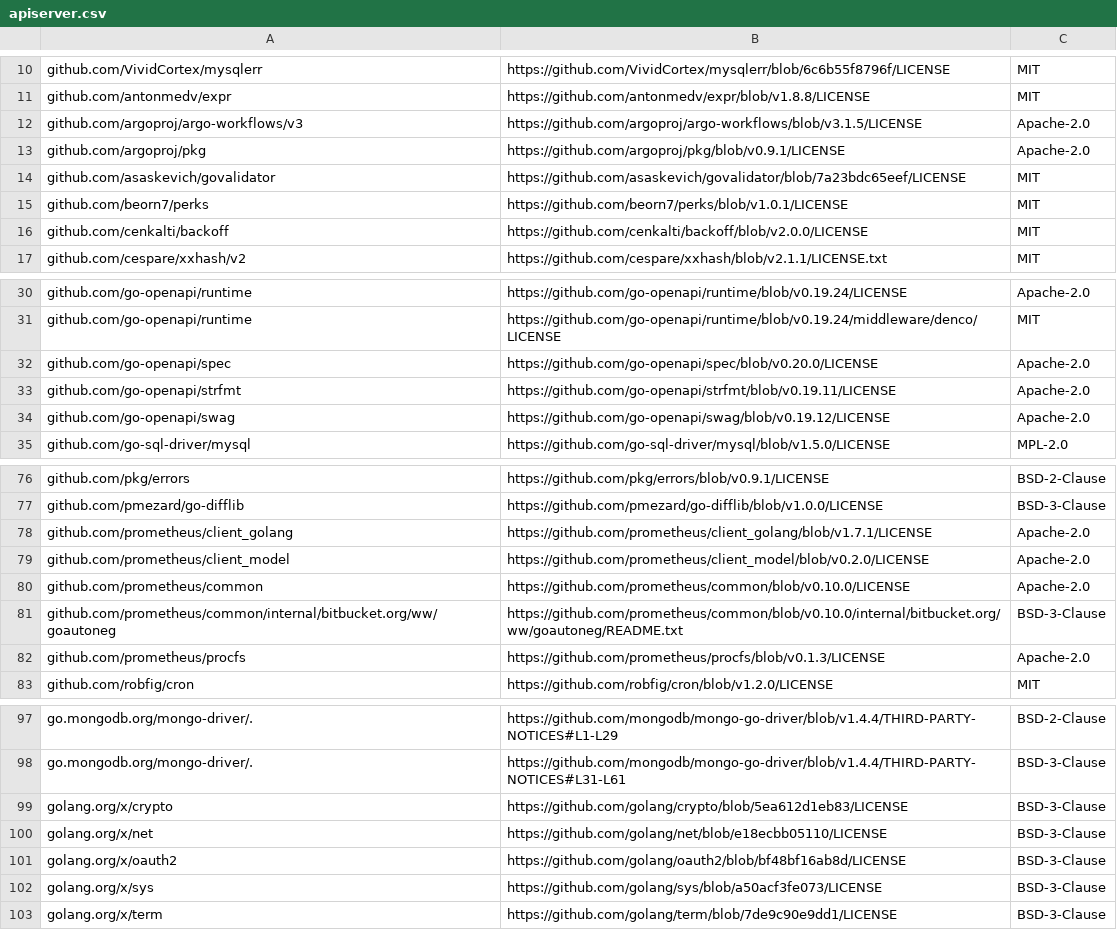
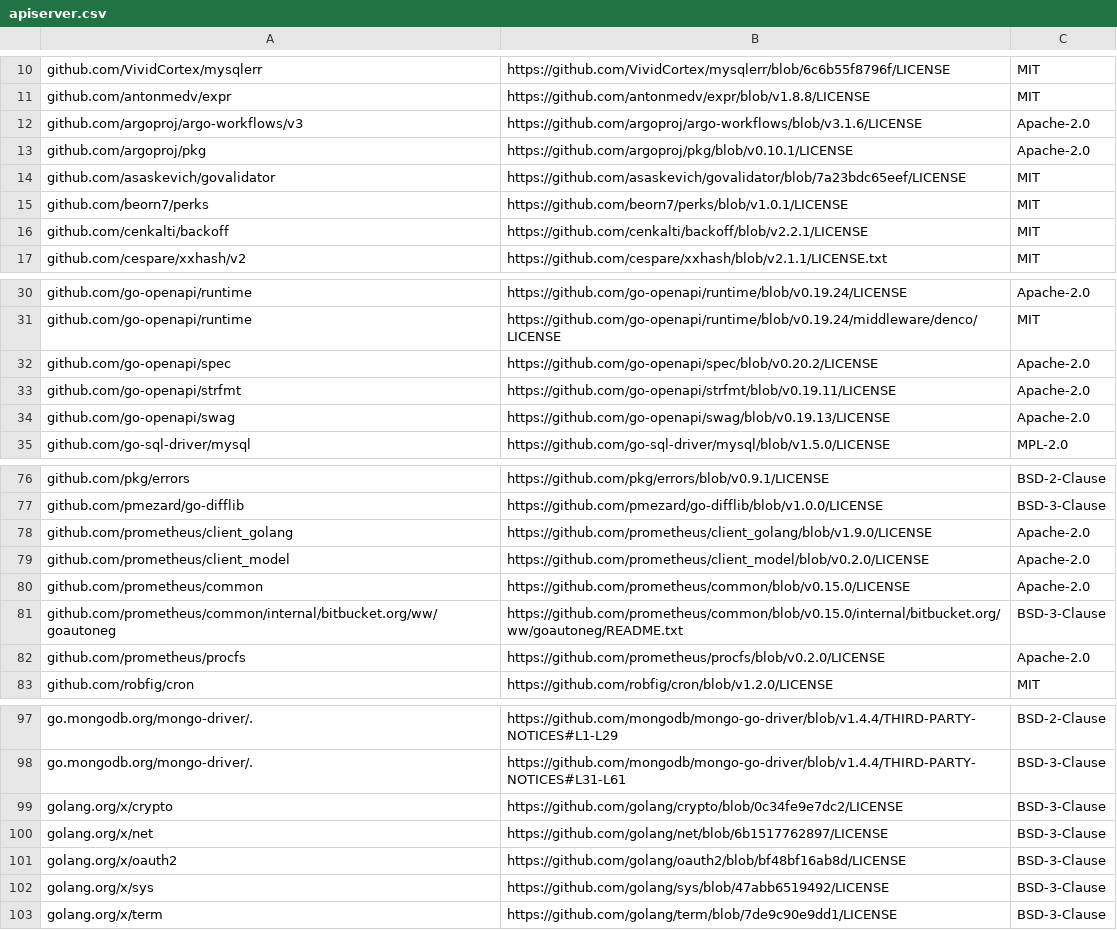
Before and after one commit to aronchick/pipelines, a CSV file: backend/third_party_licenses/apiserver.csv, drawn as a sheet; only a part is shown, gaps mark what is left out; the diff covers the shown part only.

Commit message:
feat: upgrade argo to v3.1.6 (#6333)
* feat: upgrade argo to v3.1.6

* feat: use argo v3.1.6 image

* update licenses

```diff
--- a/backend/third_party_licenses/apiserver.csv
+++ b/backend/third_party_licenses/apiserver.csv
@@ -11,7 +11,7 @@ github.com/VividCortex/mysqlerr, https://github.com/VividCortex/mysqlerr/blob/6c
 github.com/antonmedv/expr, https://github.com/antonmedv/expr/blob/v1.8.8/LICENSE, MIT
-github.com/argoproj/argo-workflows/v3, https://github.com/argoproj/argo-workflows/blob/v3.1.5/LICENSE, Apache-2.0
-github.com/argoproj/pkg, https://github.com/argoproj/pkg/blob/v0.9.1/LICENSE, Apache-2.0
+github.com/argoproj/argo-workflows/v3, https://github.com/argoproj/argo-workflows/blob/v3.1.6/LICENSE, Apache-2.0
+github.com/argoproj/pkg, https://github.com/argoproj/pkg/blob/v0.10.1/LICENSE, Apache-2.0
 github.com/asaskevich/govalidator, https://github.com/asaskevich/govalidator/blob/7a23bdc65eef/LICENSE, MIT
 github.com/beorn7/perks, https://github.com/beorn7/perks/blob/v1.0.1/LICENSE, MIT
-github.com/cenkalti/backoff, https://github.com/cenkalti/backoff/blob/v2.0.0/LICENSE, MIT
+github.com/cenkalti/backoff, https://github.com/cenkalti/backoff/blob/v2.2.1/LICENSE, MIT
 github.com/cespare/xxhash/v2, https://github.com/cespare/xxhash/blob/v2.1.1/LICENSE.txt, MIT
@@ -31,5 +31,5 @@ github.com/go-openapi/runtime, https://github.com/go-openapi/runtime/blob/v0.19.
 github.com/go-openapi/runtime, https://github.com/go-openapi/runtime/blob/v0.19.24/middleware/denco/LICENSE, MIT
-github.com/go-openapi/spec, https://github.com/go-openapi/spec/blob/v0.20.0/LICENSE, Apache-2.0
+github.com/go-openapi/spec, https://github.com/go-openapi/spec/blob/v0.20.2/LICENSE, Apache-2.0
 github.com/go-openapi/strfmt, https://github.com/go-openapi/strfmt/blob/v0.19.11/LICENSE, Apache-2.0
-github.com/go-openapi/swag, https://github.com/go-openapi/swag/blob/v0.19.12/LICENSE, Apache-2.0
+github.com/go-openapi/swag, https://github.com/go-openapi/swag/blob/v0.19.13/LICENSE, Apache-2.0
 github.com/go-sql-driver/mysql, https://github.com/go-sql-driver/mysql/blob/v1.5.0/LICENSE, MPL-2.0
@@ -77,7 +77,7 @@ github.com/pkg/errors, https://github.com/pkg/errors/blob/v0.9.1/LICENSE, BSD-2-
 github.com/pmezard/go-difflib, https://github.com/pmezard/go-difflib/blob/v1.0.0/LICENSE, BSD-3-Clause
-github.com/prometheus/client_golang, https://github.com/prometheus/client_golang/blob/v1.7.1/LICENSE, Apache-2.0
+github.com/prometheus/client_golang, https://github.com/prometheus/client_golang/blob/v1.9.0/LICENSE, Apache-2.0
 github.com/prometheus/client_model, https://github.com/prometheus/client_model/blob/v0.2.0/LICENSE, Apache-2.0
-github.com/prometheus/common, https://github.com/prometheus/common/blob/v0.10.0/LICENSE, Apache-2.0
-github.com/prometheus/common/internal/bitbucket.org/ww/goautoneg, https://github.com/prometheus/common/blob/v0.10.0/internal/bitbucket.org/ww/goautoneg/README.txt, BSD-3-Clause
-github.com/prometheus/procfs, https://github.com/prometheus/procfs/blob/v0.1.3/LICENSE, Apache-2.0
+github.com/prometheus/common, https://github.com/prometheus/common/blob/v0.15.0/LICENSE, Apache-2.0
+github.com/prometheus/common/internal/bitbucket.org/ww/goautoneg, https://github.com/prometheus/common/blob/v0.15.0/internal/bitbucket.org/ww/goautoneg/README.txt, BSD-3-Clause
+github.com/prometheus/procfs, https://github.com/prometheus/procfs/blob/v0.2.0/LICENSE, Apache-2.0
 github.com/robfig/cron, https://github.com/robfig/cron/blob/v1.2.0/LICENSE, MIT
@@ -98,6 +98,6 @@ go.mongodb.org/mongo-driver/., https://github.com/mongodb/mongo-go-driver/blob/v
 go.mongodb.org/mongo-driver/., https://github.com/mongodb/mongo-go-driver/blob/v1.4.4/THIRD-PARTY-NOTICES#L31-L61, BSD-3-Clause
-golang.org/x/crypto, https://github.com/golang/crypto/blob/5ea612d1eb83/LICENSE, BSD-3-Clause
-golang.org/x/net, https://github.com/golang/net/blob/e18ecbb05110/LICENSE, BSD-3-Clause
+golang.org/x/crypto, https://github.com/golang/crypto/blob/0c34fe9e7dc2/LICENSE, BSD-3-Clause
+golang.org/x/net, https://github.com/golang/net/blob/6b1517762897/LICENSE, BSD-3-Clause
 golang.org/x/oauth2, https://github.com/golang/oauth2/blob/bf48bf16ab8d/LICENSE, BSD-3-Clause
-golang.org/x/sys, https://github.com/golang/sys/blob/a50acf3fe073/LICENSE, BSD-3-Clause
+golang.org/x/sys, https://github.com/golang/sys/blob/47abb6519492/LICENSE, BSD-3-Clause
 golang.org/x/term, https://github.com/golang/term/blob/7de9c90e9dd1/LICENSE, BSD-3-Clause
```
Also changed, not shown: 3 edited cells elsewhere in this file, backend/third_party_licenses/cache_server.csv, backend/third_party_licenses/persistence_agent.csv, 24 other files.
